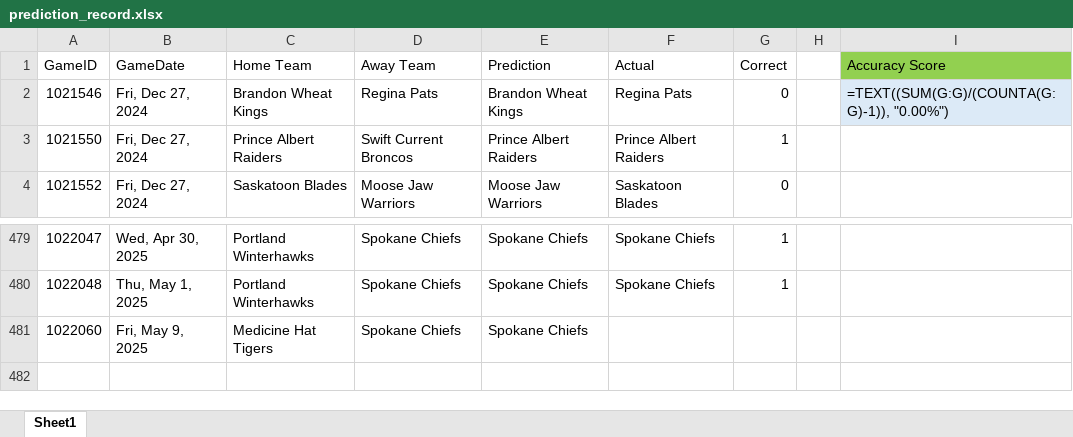
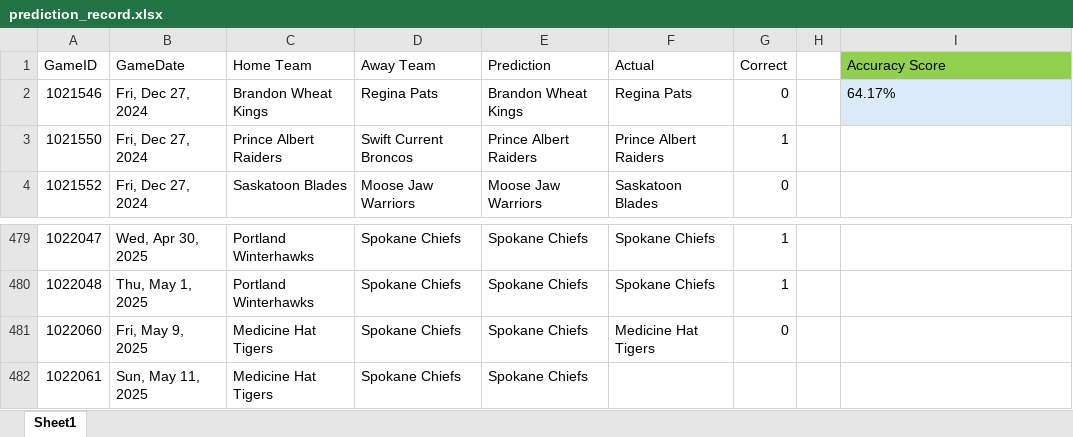
Before and after one commit to caleb-stewart/WHL-Game-Predictor, an Excel workbook: prediction_record.xlsx, sheet Sheet1, drawn as a sheet; only a part is shown, gaps mark what is left out; values as stored, in another font and other column widths than the file's, no borders; formulas without a stored value are shown as written; the diff names each change by its address in the sheet, - before the commit and + after, or states it on an @@ line.

Commit message:
Update predictions

```diff
--- a/prediction_record.xlsx (sheet Sheet1)
+++ b/prediction_record.xlsx (sheet Sheet1)
-I2 (Accuracy Score): =TEXT((SUM(G:G)/(COUNTA(G:G)-1)), "0.00%")
+I2 (Accuracy Score): 64.17%
-F481 (Actual): (empty)
+F481 (Actual): Medicine Hat Tigers
-G481 (Correct): (empty)
+G481 (Correct): 0
+row 482: 1022061 | Sun, May 11, 2025 | Medicine Hat Tigers | Spokane Chiefs | Spokane Chiefs
```
Also changed, not shown: 2 other files.
